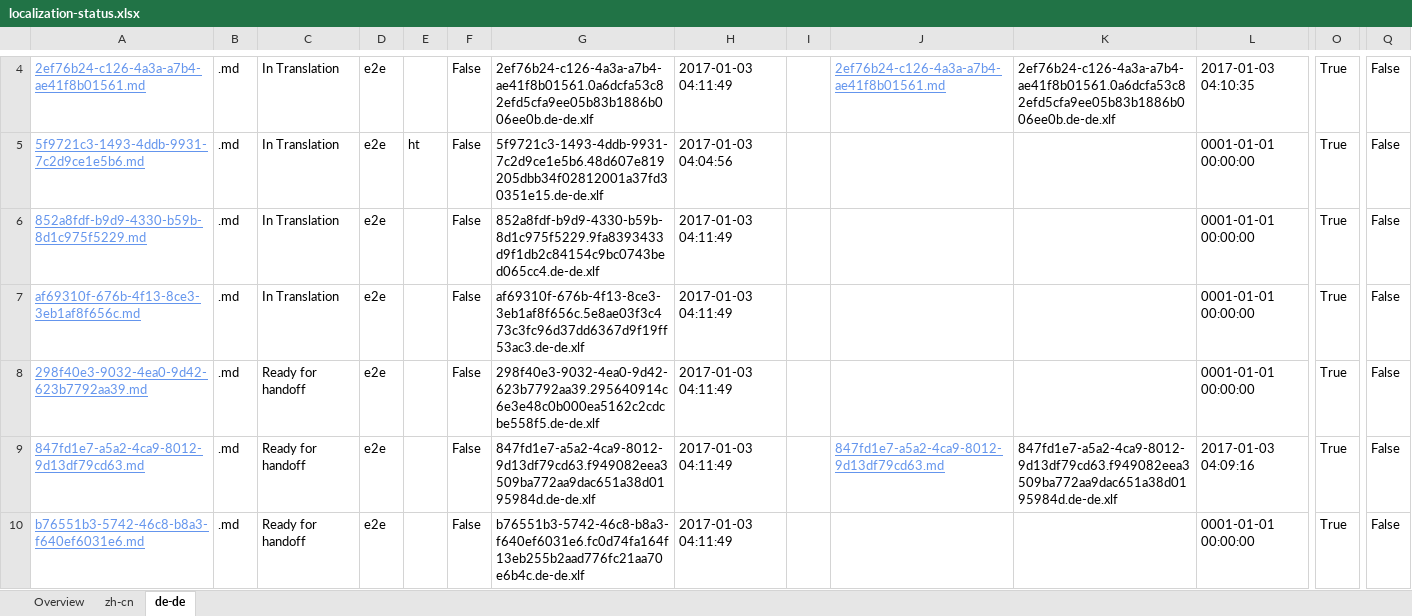
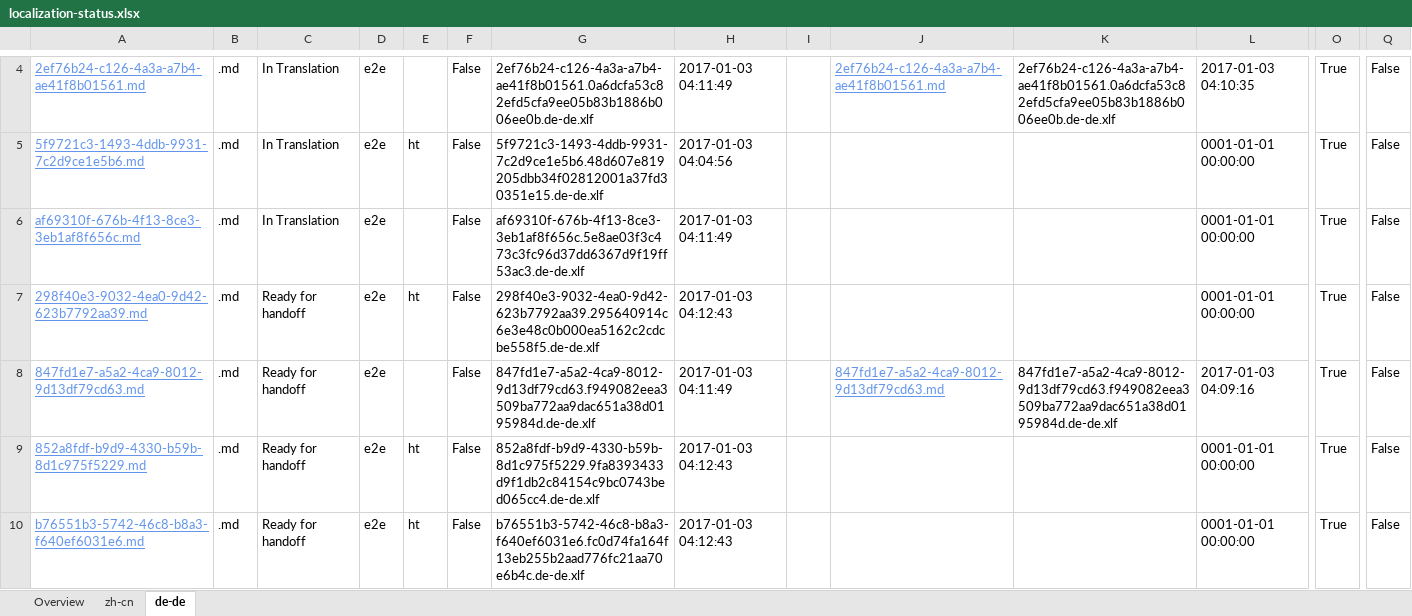
Before and after one commit to OpenLocalizationTestOrg/ol-test1-handback, an Excel workbook: ol-handback/OpenLocalizationTestOrg/ol-test1/ci/localization-status.xlsx, sheet de-de, drawn as a sheet; only a part is shown, gaps mark what is left out; values as stored, in another font and other column widths than the file's, no borders; table styles not drawn; removed rows and columns are numbered as before the commit, all else as after; rows hold the shown columns only; the diff names each change by its address in the sheet, - before the commit and + after, or states it on an @@ line.

Commit message:
Generate Report for Handoff

```diff
--- a/ol-handback/OpenLocalizationTestOrg/ol-test1/ci/localization-status.xlsx (sheet de-de)
+++ b/ol-handback/OpenLocalizationTestOrg/ol-test1/ci/localization-status.xlsx (sheet de-de)
-row 6: 852a8fdf-b9d9-4330-b59b-8d1c975f5229.md | .md | In Translation | e2e |  | False | 852a8fdf-b9d9-4330-b59b-8d1c975f5229.9fa8393433d9f1db2c84154c9bc0743bed065cc4.de-de.xlf | 2017-01-03 04:11:49 |  |  |  | 0001-01-01 00:00:00 | True | False
-E7: (empty)
+E7: ht
-H7: 2017-01-03 04:11:49
+H7: 2017-01-03 04:12:43
+row 9: 852a8fdf-b9d9-4330-b59b-8d1c975f5229.md | .md | Ready for handoff | e2e | ht | False | 852a8fdf-b9d9-4330-b59b-8d1c975f5229.9fa8393433d9f1db2c84154c9bc0743bed065cc4.de-de.xlf | 2017-01-03 04:12:43 |  |  |  | 0001-01-01 00:00:00 | True | False
-E10: (empty)
+E10: ht
-H10: 2017-01-03 04:11:49
+H10: 2017-01-03 04:12:43
```
Also changed, not shown: sheet zh-cn, sheet Overview.
